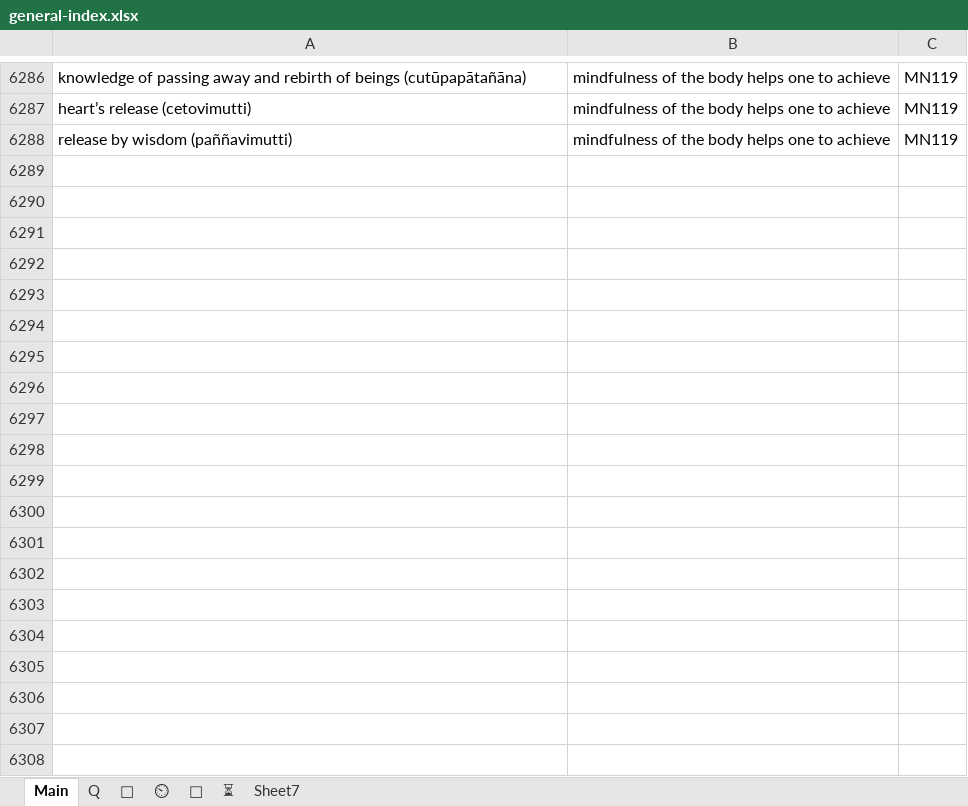
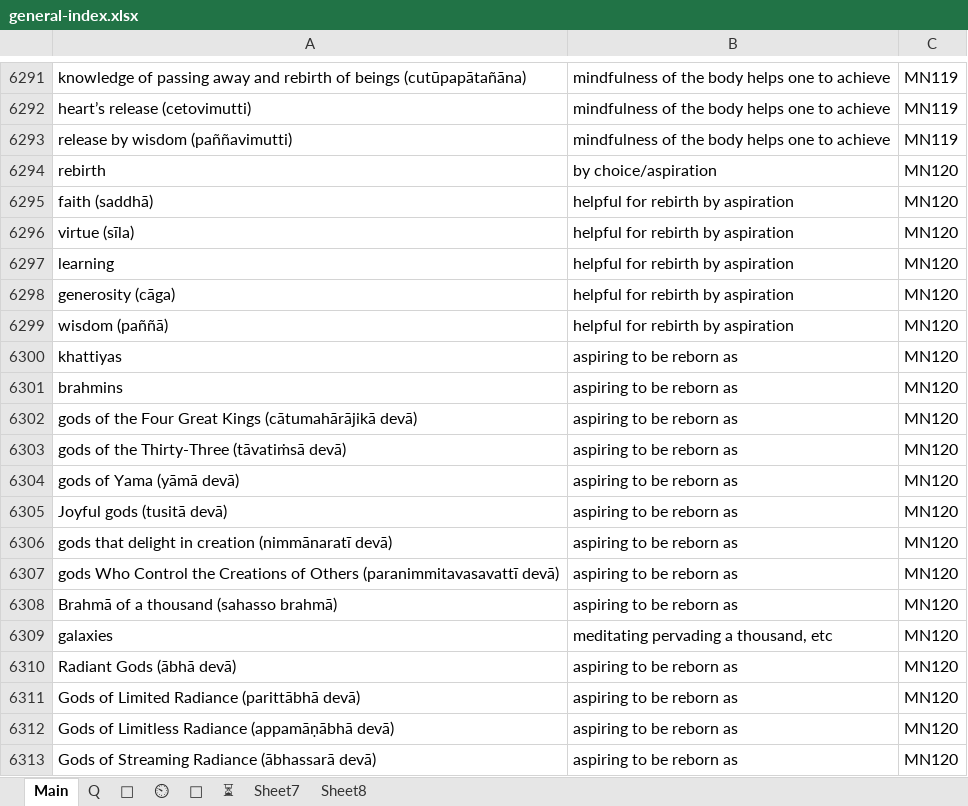
Before and after one commit to thesunshade/sutta-index, an Excel workbook: src/data/general-index.xlsx, sheet Main, drawn as a sheet; only a part is shown, gaps mark what is left out; values as stored, in another font and other column widths than the file's, no borders; the diff covers the shown part only; the diff names each change by its address in the sheet, - before the commit and + after, or states it on an @@ line.

```diff
--- a/src/data/general-index.xlsx (sheet Main)
+++ b/src/data/general-index.xlsx (sheet Main)
+sheet tab: Sheet8
+row 6294: rebirth | by choice/aspiration | MN120
+row 6295: faith (saddhā) | helpful for rebirth by aspiration | MN120
+row 6296: virtue (sīla) | helpful for rebirth by aspiration | MN120
+row 6297: learning | helpful for rebirth by aspiration | MN120
+row 6298: generosity (cāga) | helpful for rebirth by aspiration | MN120
+row 6299: wisdom (paññā) | helpful for rebirth by aspiration | MN120
+row 6300: khattiyas | aspiring to be reborn as | MN120
+row 6301: brahmins | aspiring to be reborn as | MN120
+row 6302: gods of the Four Great Kings (cātumahārājikā devā) | aspiring to be reborn as | MN120
+row 6303: gods of the Thirty-Three (tāvatiṁsā devā) | aspiring to be reborn as | MN120
+row 6304: gods of Yama (yāmā devā) | aspiring to be reborn as | MN120
+row 6305: Joyful gods (tusitā devā) | aspiring to be reborn as | MN120
+row 6306: gods that delight in creation (nimmānaratī devā) | aspiring to be reborn as | MN120
+row 6307: gods Who Control the Creations of Others (paranimmitavasavattī devā) | aspiring to be reborn as | MN120
+row 6308: Brahmā of a thousand (sahasso brahmā) | aspiring to be reborn as | MN120
+row 6309: galaxies | meditating pervading a thousand, etc | MN120
+row 6310: Radiant Gods (ābhā devā) | aspiring to be reborn as | MN120
+row 6311: Gods of Limited Radiance (parittābhā devā) | aspiring to be reborn as | MN120
+row 6312: Gods of Limitless Radiance (appamāṇābhā devā) | aspiring to be reborn as | MN120
+row 6313: Gods of Streaming Radiance (ābhassarā devā) | aspiring to be reborn as | MN120
```
Also changed, not shown: 195 added rows, 5 removed rows and 46 edited cells elsewhere in this sheet, sheet ⏲, sheet 🤔, src/data/WisdomIndexes.xlsx, 6 other files.
